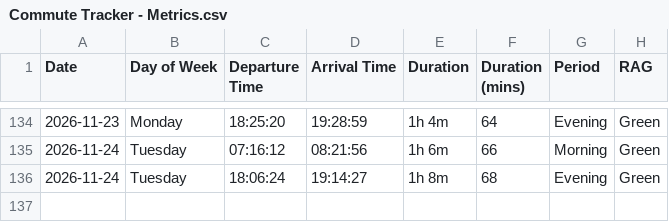
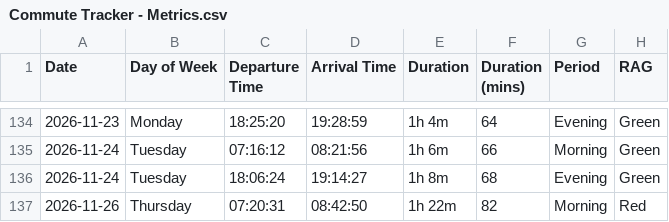
Before and after one commit to clintjb/Commute-Tracking, a CSV file: backup/Commute Tracker - Metrics.csv, drawn as a sheet; only a part is shown, gaps mark what is left out.

```diff
--- a/backup/Commute Tracker - Metrics.csv
+++ b/backup/Commute Tracker - Metrics.csv
@@ -136 +136,2 @@ Date,Day of Week,Departure Time,Arrival Time,Duration,Duration (mins),Period,RAG
 2026-11-24,Tuesday,18:06:24,19:14:27,1h 8m,68,Evening,Green
+2026-11-26,Thursday,07:20:31,08:42:50,1h 22m,82,Morning,Red
```
Also changed, not shown: 2 other files.
